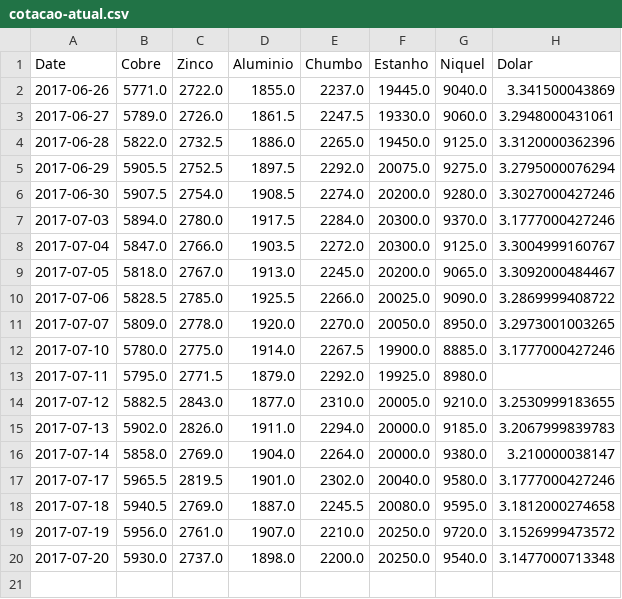
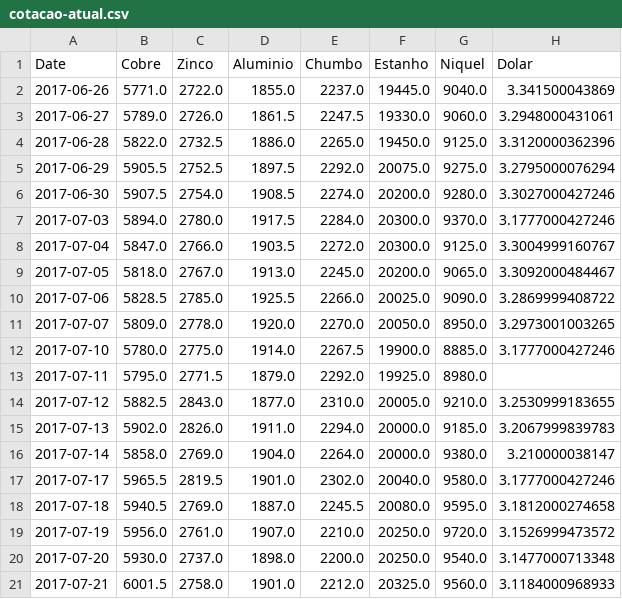
Before and after one commit to tiagocordeiro/flask-lme-chart, a CSV file: static/cotacao-atual.csv, drawn as a sheet.

Commit message:
Cotação Atualizada

```diff
--- a/static/cotacao-atual.csv
+++ b/static/cotacao-atual.csv
@@ -20 +20,2 @@ Date,Cobre,Zinco,Aluminio,Chumbo,Estanho,Niquel,Dolar
 2017-07-20,5930.0,2737.0,1898.0,2200.0,20250.0,9540.0,3.1477000713348
+2017-07-21,6001.5,2758.0,1901.0,2212.0,20325.0,9560.0,3.1184000968933
```
Also changed, not shown: static/todo-periodo.csv, 1 other file.
